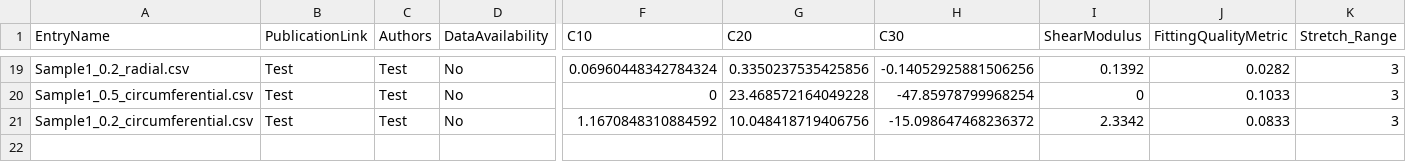
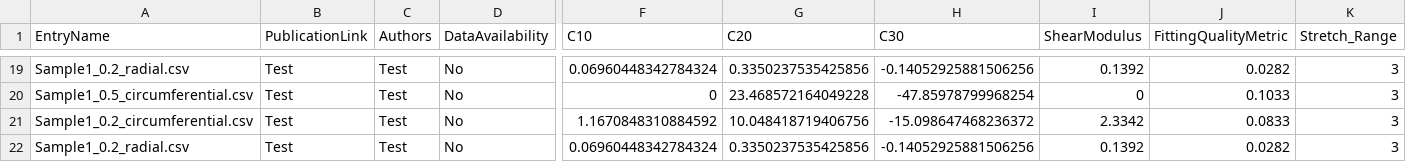
Before and after one commit to STBDATABS/Models, a CSV file: Yeoh_Results.csv, drawn as a sheet; only a part is shown, gaps mark what is left out; rows hold the shown columns only; the diff names each change by its address in the sheet, - before the commit and + after, or states it on an @@ line.

Commit message:
Append results for Yeoh with note

```diff
--- a/Yeoh_Results.csv
+++ b/Yeoh_Results.csv
+row 22: Sample1_0.2_radial.csv | Test | Test | No | 0.06960448342784324 | 0.3350237535425856 | -0.14052925881506256 | 0.1392 | 0.0282 | 3
```
